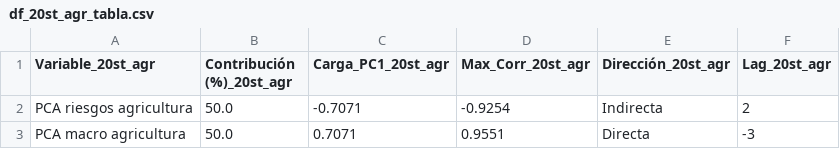
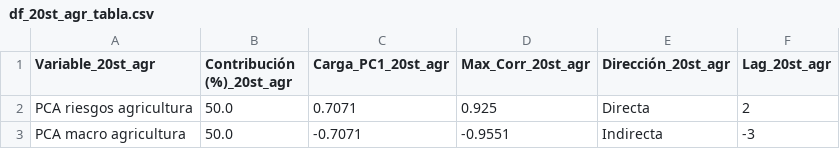
Before and after one commit to LuisaOGH/TFM_archivos, a CSV file: df_20st_agr_tabla.csv, drawn as a sheet.

Commit message:
Actualizando df_20st_agr_tabla.csv desde Colab

```diff
--- a/df_20st_agr_tabla.csv
+++ b/df_20st_agr_tabla.csv
@@ -1,3 +1,3 @@
 Variable_20st_agr,Contribución (%)_20st_agr,Carga_PC1_20st_agr,Max_Corr_20st_agr,Dirección_20st_agr,Lag_20st_agr
-PCA riesgos agricultura,50.0,-0.7071,-0.9254,Indirecta,2
-PCA macro agricultura,50.0,0.7071,0.9551,Directa,-3
+PCA riesgos agricultura,50.0,0.7071,0.925,Directa,2
+PCA macro agricultura,50.0,-0.7071,-0.9551,Indirecta,-3
```
